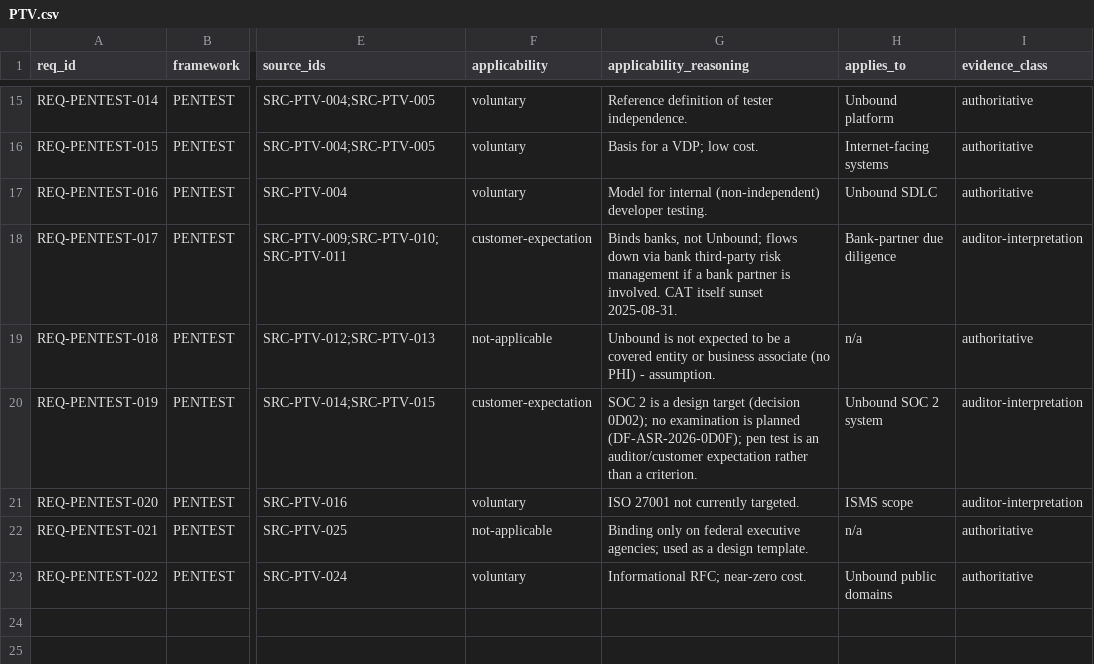
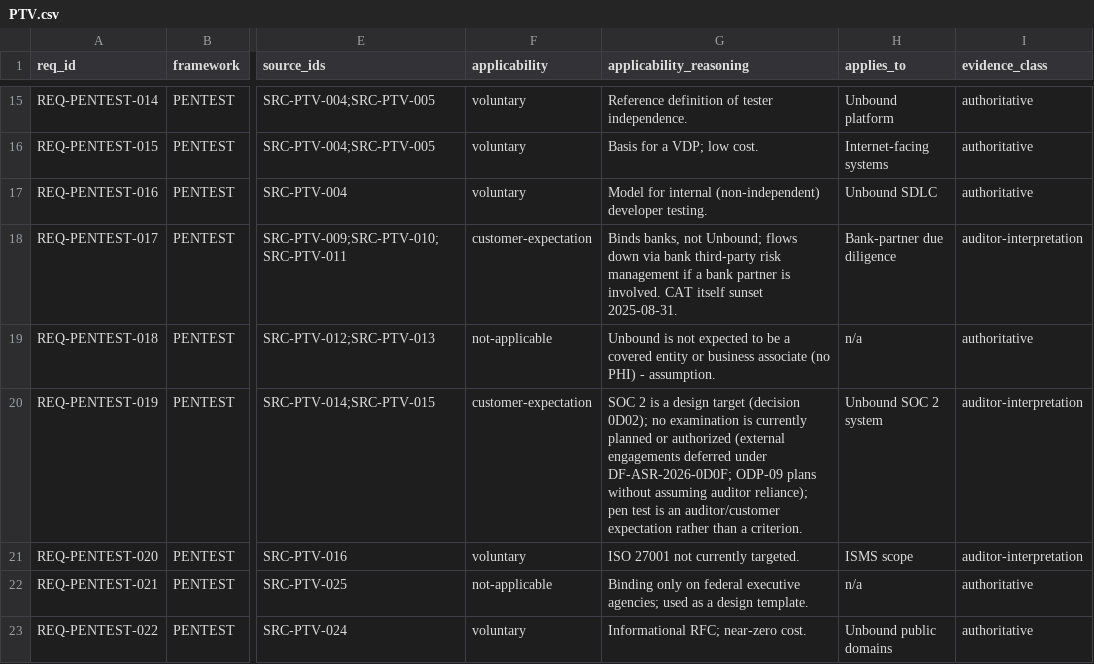
Before and after one commit to kemiller2002/echelon-assurance, a CSV file: regulatory/fragments/PTV.csv, drawn as a sheet; only a part is shown, gaps mark what is left out; the diff names each change by its address in the sheet, - before the commit and + after, or states it on an @@ line.

```diff
--- a/regulatory/fragments/PTV.csv
+++ b/regulatory/fragments/PTV.csv
-G20 (applicability_reasoning): …examination is planned (DF-ASR-2026-0D0F); pen test…
+G20 (applicability_reasoning): …examination is currently planned or authorized (external engagements deferred under DF-ASR-2026-0D0F; ODP-09 plans without assuming auditor reliance); pen test…
```
Also changed, not shown: customer-assurance/question-bank.csv, registers/question-dispositions.csv, 9 other files.
